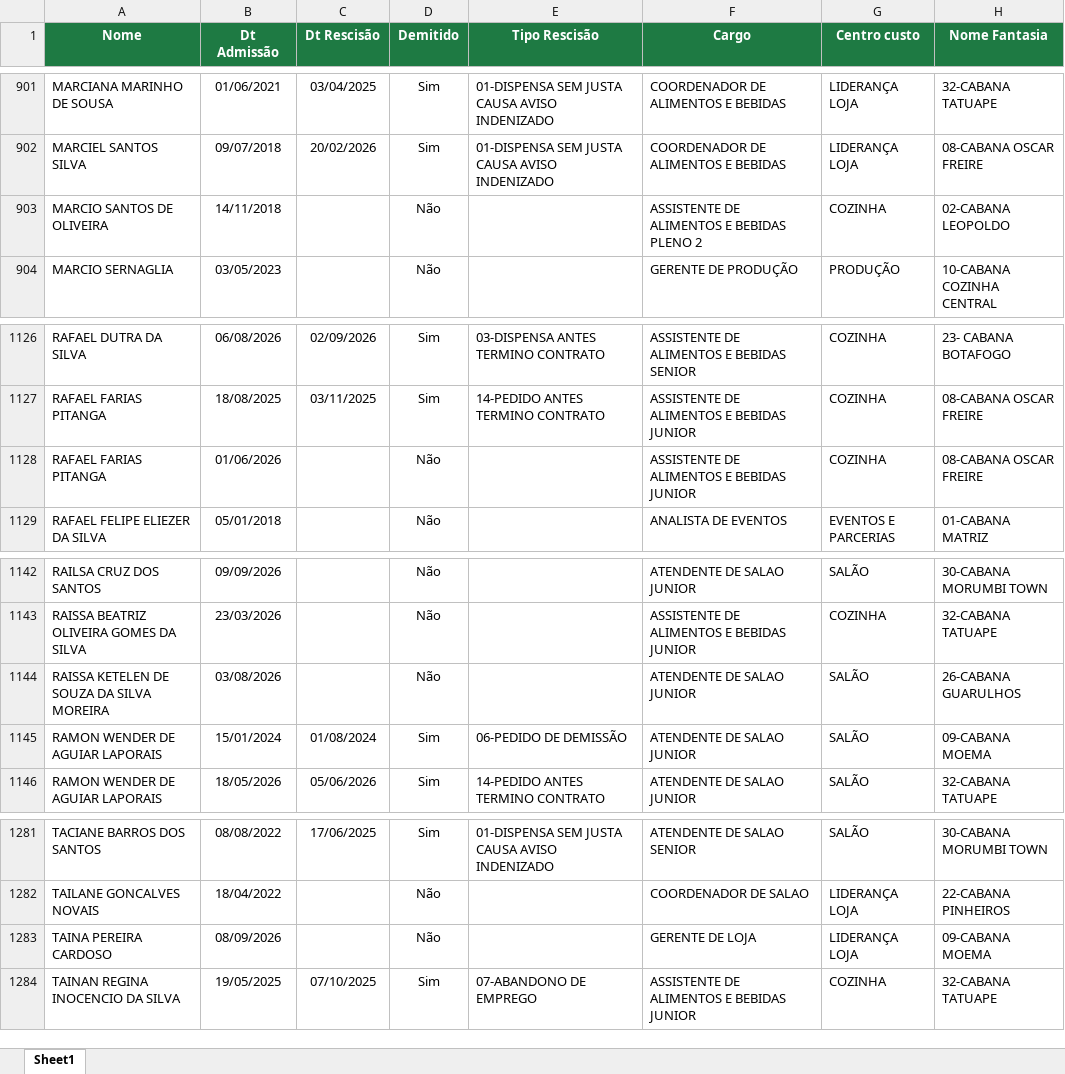
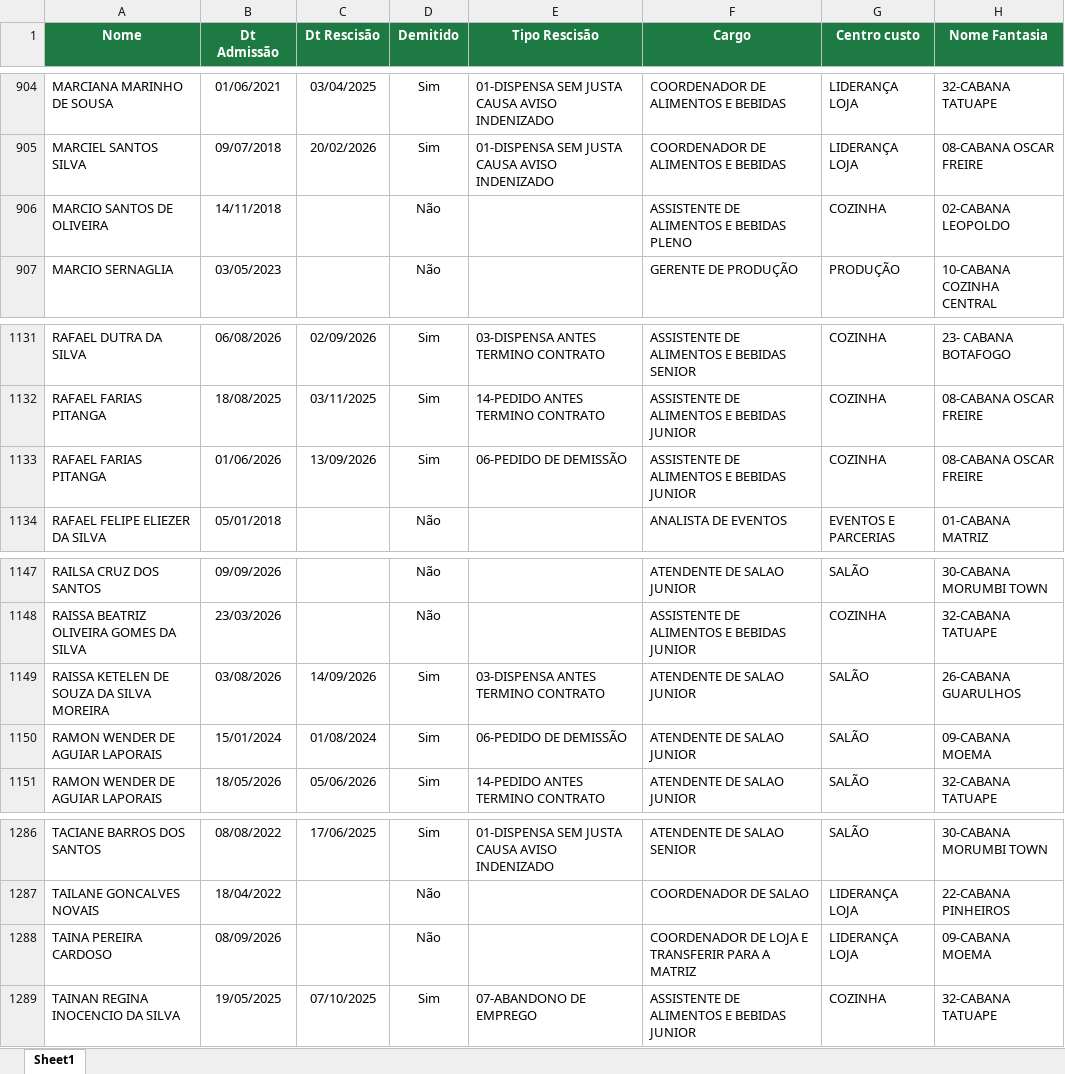
Before and after one commit to Eduardocurti/headcount, an Excel workbook: data/dados.xlsx, sheet Sheet1, drawn as a sheet; only a part is shown, gaps mark what is left out; values as stored, in another font and other column widths than the file's, no borders; addresses are those after the commit; the diff covers the shown part only; the diff names each change by its address in the sheet, - before the commit and + after, or states it on an @@ line.

```diff
--- a/data/dados.xlsx (sheet Sheet1)
+++ b/data/dados.xlsx (sheet Sheet1)
-F906 (Cargo): ASSISTENTE DE ALIMENTOS E BEBIDAS PLENO 2
+F906 (Cargo): ASSISTENTE DE ALIMENTOS E BEBIDAS PLENO
-C1133 (Dt Rescisão): (empty)
+C1133 (Dt Rescisão): 13/09/2026
-D1133 (Demitido): Não
+D1133 (Demitido): Sim
-E1133 (Tipo Rescisão): (empty)
+E1133 (Tipo Rescisão): 06-PEDIDO DE DEMISSÃO
-C1149 (Dt Rescisão): (empty)
+C1149 (Dt Rescisão): 14/09/2026
-D1149 (Demitido): Não
+D1149 (Demitido): Sim
-E1149 (Tipo Rescisão): (empty)
+E1149 (Tipo Rescisão): 03-DISPENSA ANTES TERMINO CONTRATO
-F1288 (Cargo): GERENTE DE LOJA
+F1288 (Cargo): COORDENADOR DE LOJA E TRANSFERIR PARA A MATRIZ
```
Also changed, not shown: 8 added rows, 1 removed row and 9 edited cells elsewhere in this sheet.
